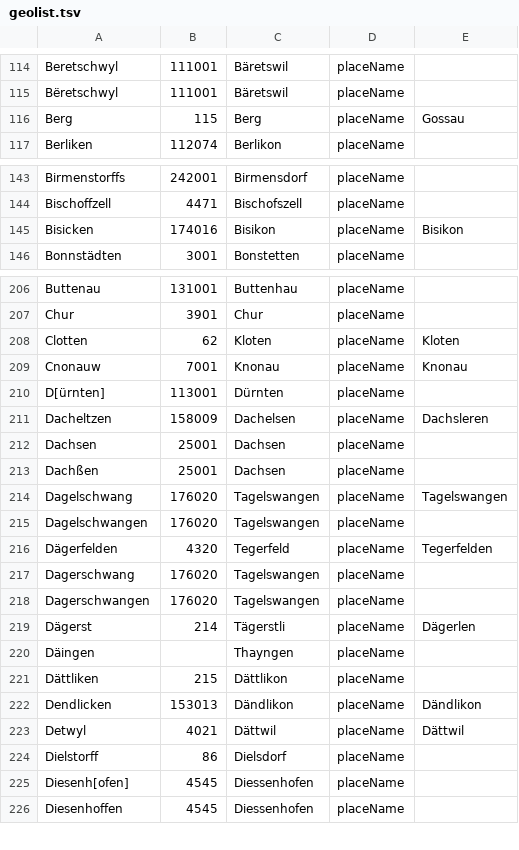
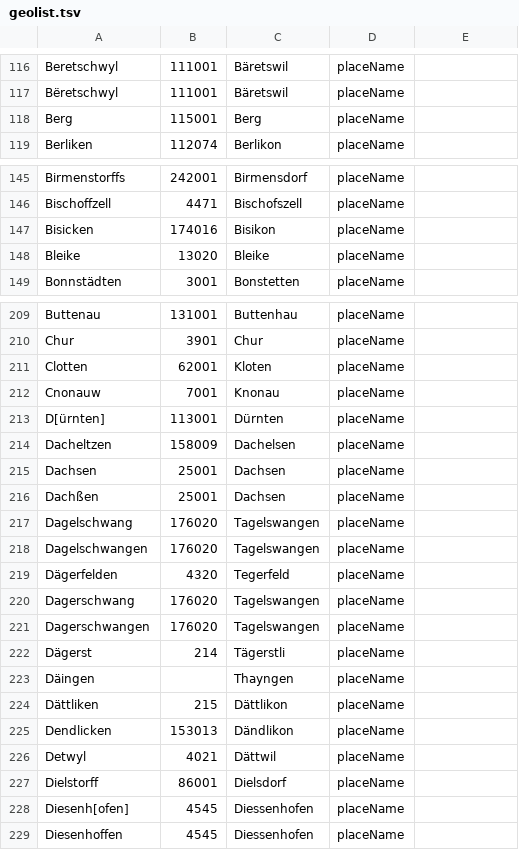
Before and after one commit to mmznr/Staatsarchiv-GLAMhack, a TSV file: data/geolist.tsv, drawn as a sheet; only a part is shown, gaps mark what is left out; the diff covers the shown part only.

```diff
--- a/data/geolist.tsv
+++ b/data/geolist.tsv
@@ -116 +118 @@ Bëretschwyl	111001	Bäretswil	placeName
-Berg	115	Berg	placeName	Gossau
+Berg	115001	Berg	placeName
@@ -145 +147,2 @@ Bischoffzell	4471	Bischofszell	placeName
-Bisicken	174016	Bisikon	placeName	Bisikon
+Bisicken	174016	Bisikon	placeName
+Bleike	13020	Bleike	placeName
@@ -208,2 +211,2 @@ Chur	3901	Chur	placeName
-Clotten	62	Kloten	placeName	Kloten
-Cnonauw	7001	Knonau	placeName	Knonau
+Clotten	62001	Kloten	placeName
+Cnonauw	7001	Knonau	placeName
@@ -211 +214 @@ D[ürnten]	113001	Dürnten	placeName
-Dacheltzen	158009	Dachelsen	placeName	Dachsleren
+Dacheltzen	158009	Dachelsen	placeName
@@ -214 +217 @@ Dachßen	25001	Dachsen	placeName
-Dagelschwang	176020	Tagelswangen	placeName	Tagelswangen
+Dagelschwang	176020	Tagelswangen	placeName
@@ -216 +219 @@ Dagelschwangen	176020	Tagelswangen	placeName
-Dägerfelden	4320	Tegerfeld	placeName	Tegerfelden
+Dägerfelden	4320	Tegerfeld	placeName
@@ -219 +222 @@ Dagerschwangen	176020	Tagelswangen	placeName
-Dägerst	214	Tägerstli	placeName	Dägerlen
+Dägerst	214	Tägerstli	placeName
@@ -222,3 +225,3 @@ Dättliken	215	Dättlikon	placeName
-Dendlicken	153013	Dändlikon	placeName	Dändlikon
-Detwyl	4021	Dättwil	placeName	Dättwil
-Dielstorff	86	Dielsdorf	placeName	
+Dendlicken	153013	Dändlikon	placeName
+Detwyl	4021	Dättwil	placeName
+Dielstorff	86001	Dielsdorf	placeName
```
Also changed, not shown: 3 added rows, 1 removed row and 58 edited cells elsewhere in this file, 1 other file.
